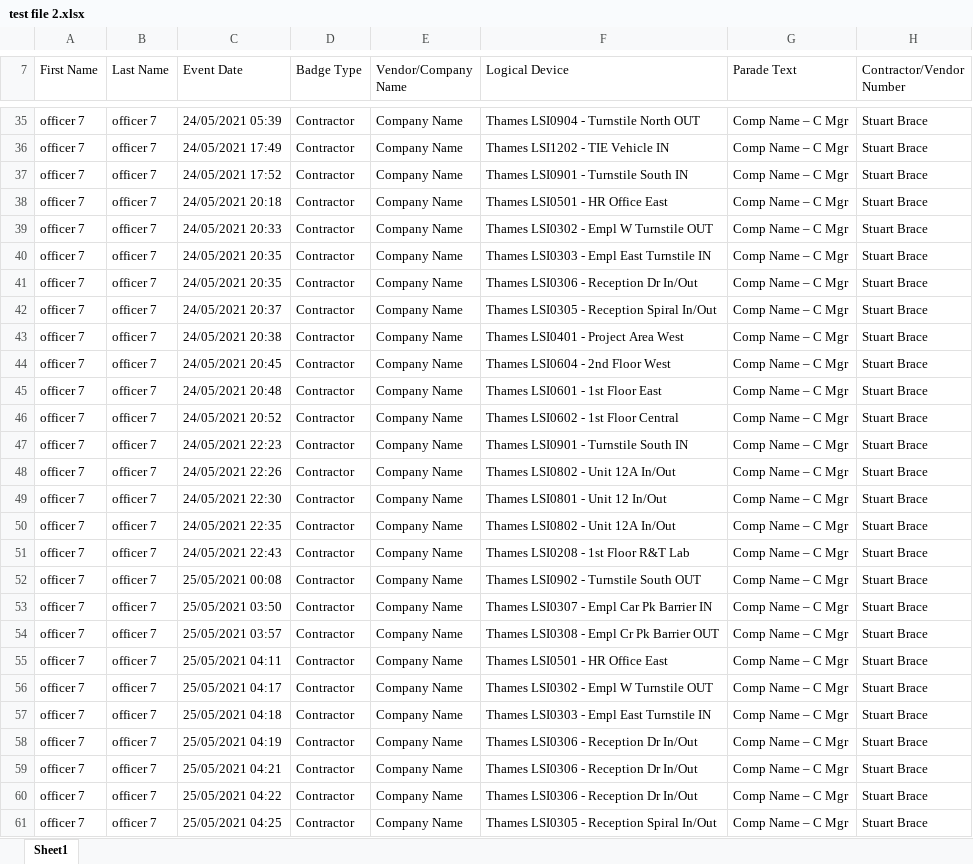
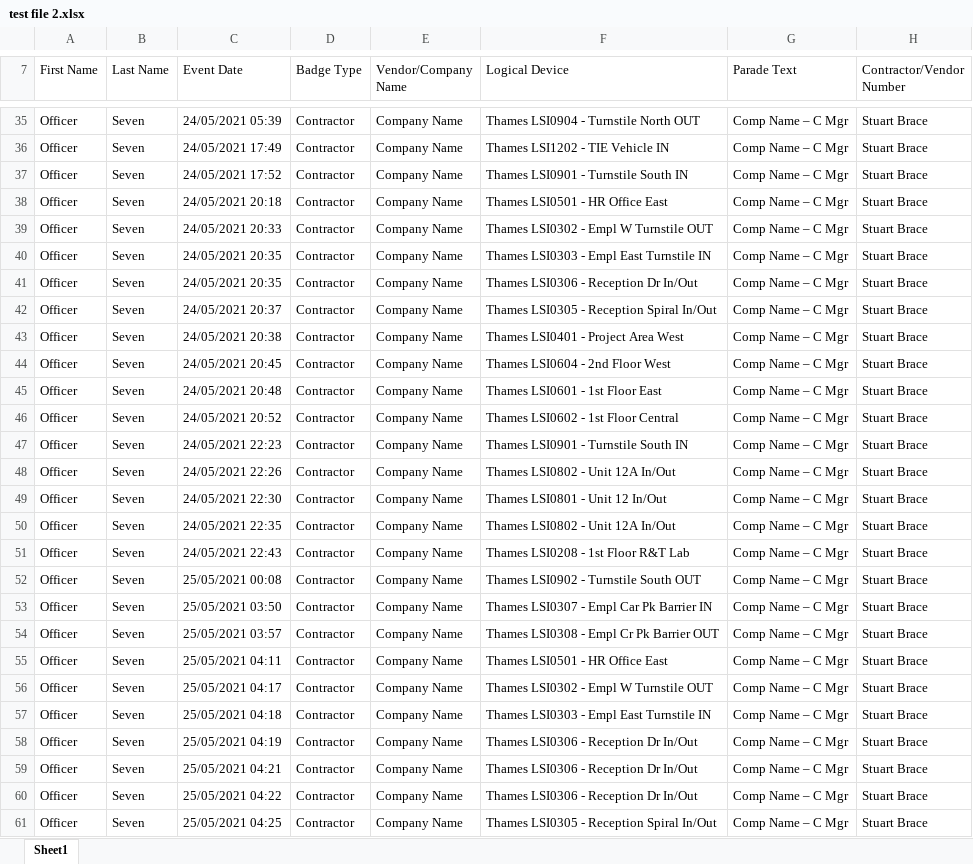
Before and after one commit to gaurav-dogra/excel-to-excelParsingWebApp, an Excel workbook: src/main/resources/test file 2.xlsx, sheet Sheet1, drawn as a sheet; only a part is shown, gaps mark what is left out; values as stored, in another font and other column widths than the file's, no cell formats; the diff covers the shown part only; the diff names each change by its address in the sheet, - before the commit and + after, or states it on an @@ line.

```diff
--- a/src/main/resources/test file 2.xlsx (sheet Sheet1)
+++ b/src/main/resources/test file 2.xlsx (sheet Sheet1)
-A35:A61 (First Name): officer 7
+A35:A61 (First Name): Officer
-B35:B61 (Last Name): officer 7
+B35:B61 (Last Name): Seven
```
Also changed, not shown: 220 edited cells elsewhere in this sheet, cell formats, src/main/resources/test file 1.xlsx, 5 other files.
